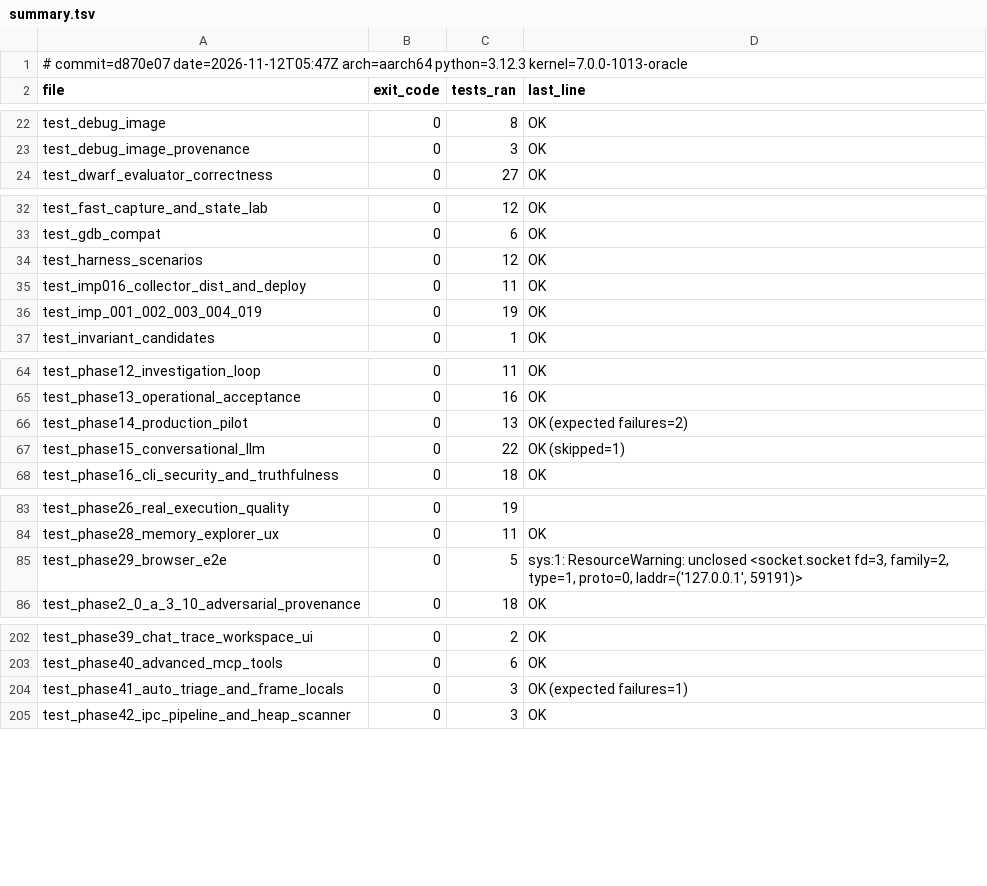
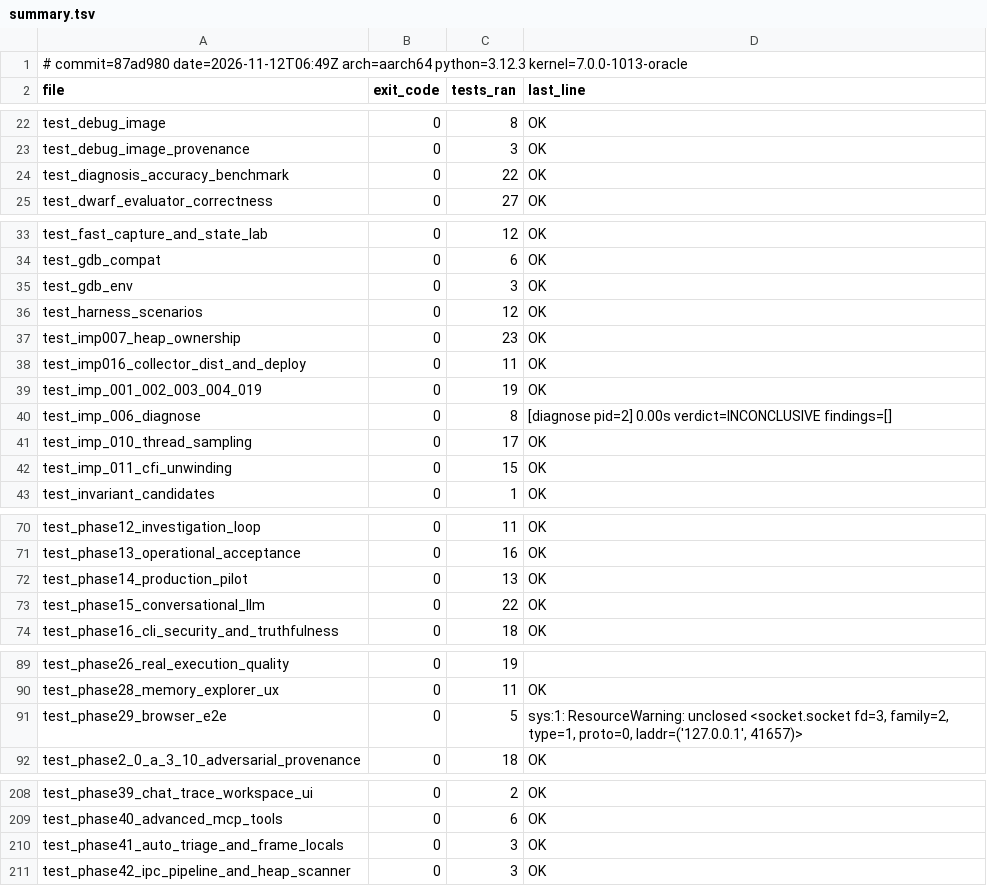
Before and after one commit to zeeny2park/dynamicState, a TSV file: docs/test_baseline/summary.tsv, drawn as a sheet; only a part is shown, gaps mark what is left out; the diff covers the shown part only.

```diff
--- a/docs/test_baseline/summary.tsv
+++ b/docs/test_baseline/summary.tsv
@@ -1,2 +1,2 @@
-# commit=d870e07 date=2026-11-12T05:47Z arch=aarch64 python=3.12.3 kernel=7.0.0-1013-oracle
+# commit=87ad980 date=2026-11-12T06:49Z arch=aarch64 python=3.12.3 kernel=7.0.0-1013-oracle
 file	exit_code	tests_ran	last_line
@@ -23,2 +23,3 @@ test_debug_image	0	8	OK
 test_debug_image_provenance	0	3	OK
+test_diagnosis_accuracy_benchmark	0	22	OK
 test_dwarf_evaluator_correctness	0	27	OK
@@ -33,5 +34,10 @@ test_fast_capture_and_state_lab	0	12	OK
 test_gdb_compat	0	6	OK
+test_gdb_env	0	3	OK
 test_harness_scenarios	0	12	OK
+test_imp007_heap_ownership	0	23	OK
 test_imp016_collector_dist_and_deploy	0	11	OK
 test_imp_001_002_003_004_019	0	19	OK
+test_imp_006_diagnose	0	8	[diagnose pid=2] 0.00s verdict=INCONCLUSIVE findings=[]
+test_imp_010_thread_sampling	0	17	OK
+test_imp_011_cfi_unwinding	0	15	OK
 test_invariant_candidates	0	1	OK
@@ -65,4 +71,4 @@ test_phase12_investigation_loop	0	11	OK
 test_phase13_operational_acceptance	0	16	OK
-test_phase14_production_pilot	0	13	OK (expected failures=2)
-test_phase15_conversational_llm	0	22	OK (skipped=1)
+test_phase14_production_pilot	0	13	OK
+test_phase15_conversational_llm	0	22	OK
 test_phase16_cli_security_and_truthfulness	0	18	OK
@@ -84,3 +90,3 @@ test_phase26_real_execution_quality	0	19
 test_phase28_memory_explorer_ux	0	11	OK
-test_phase29_browser_e2e	0	5	sys:1: ResourceWarning: unclosed <socket.socket fd=3, family=2, type=1, proto=0, laddr=('127.0.0.1', 59191)>
+test_phase29_browser_e2e	0	5	sys:1: ResourceWarning: unclosed <socket.socket fd=3, family=2, type=1, proto=0, laddr=('127.0.0.1', 41657)>
 test_phase2_0_a_3_10_adversarial_provenance	0	18	OK
@@ -203,3 +209,3 @@ test_phase39_chat_trace_workspace_ui	0	2	OK
 test_phase40_advanced_mcp_tools	0	6	OK
-test_phase41_auto_triage_and_frame_locals	0	3	OK (expected failures=1)
+test_phase41_auto_triage_and_frame_locals	0	3	OK
 test_phase42_ipc_pipeline_and_heap_scanner	0	3	OK
```
Also changed, not shown: 2 edited cells elsewhere in this file, 1 other file.
